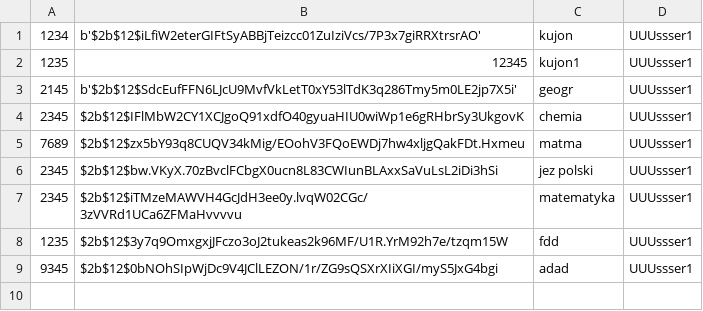
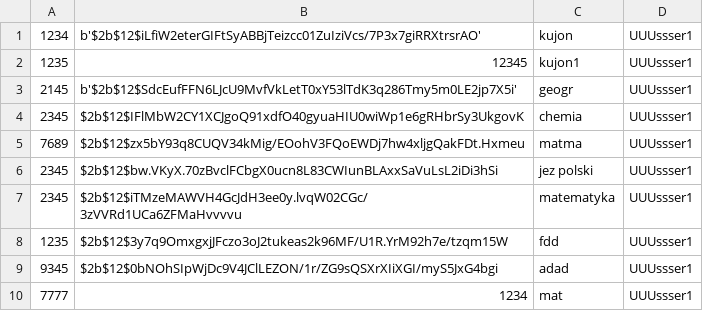
Before and after one commit to mierzvoj/pyClassDbProject, a CSV file: rooms.csv, drawn as a sheet; the diff names each change by its address in the sheet, - before the commit and + after, or states it on an @@ line.

```diff
--- a/rooms.csv
+++ b/rooms.csv
+row 10: 7777 | 1234 | mat | UUUssser1
```
Also changed, not shown: 2 other files.
